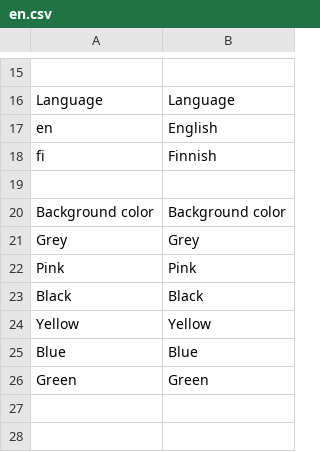
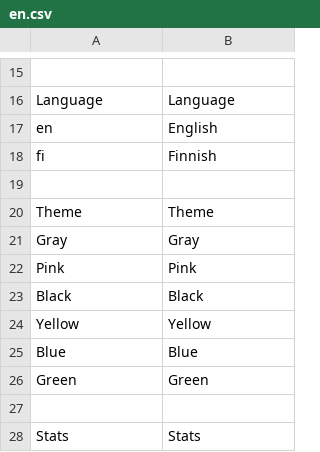
Before and after one commit to minhtuancn/LiteNews, a CSV file: locale/en.csv, drawn as a sheet; only a part is shown, gaps mark what is left out.

```diff
--- a/locale/en.csv
+++ b/locale/en.csv
@@ -19,4 +19,4 @@
 
-"Background color", "Background color"
-"Grey", "Grey"
+"Theme", "Theme"
+"Gray", "Gray"
 "Pink", "Pink"
@@ -26 +26,3 @@
 "Green", "Green"
+
+"Stats", "Stats"
```
Also changed, not shown: locale/fi.csv, 23 other files.
